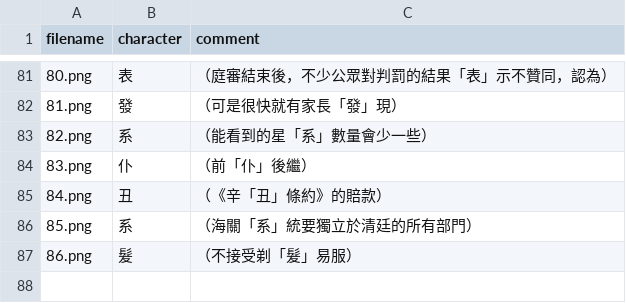
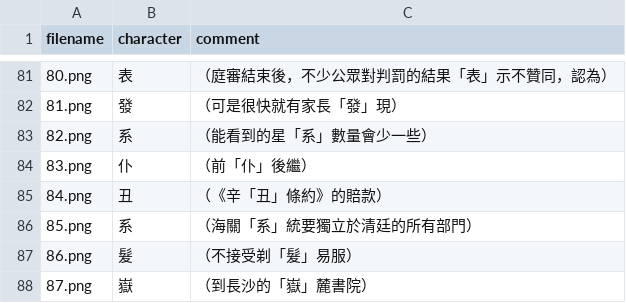
Before and after one commit to zhmgczh/Notes-on-Traditional-Chinese-Characters-in-Taiwan-for-Mainland-Chinese-Residents, a CSV file: Sample_of_Mistakes/sample_of_mistakes.csv, drawn as a sheet; only a part is shown, gaps mark what is left out.

```diff
--- a/Sample_of_Mistakes/sample_of_mistakes.csv
+++ b/Sample_of_Mistakes/sample_of_mistakes.csv
@@ -87 +87,2 @@ filename,character,comment
 86.png,髮,（不接受剃「髮」易服）
+87.png,嶽,（到長沙的「嶽」麓書院）
```
Also changed, not shown: 2 other files.
